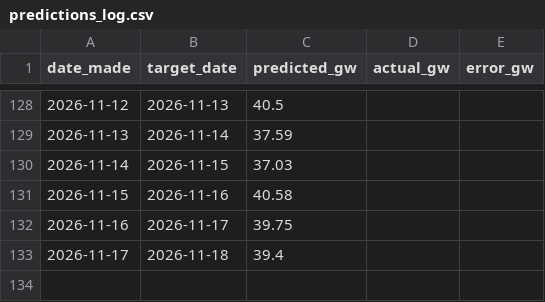
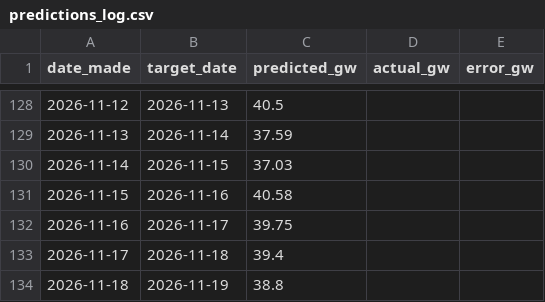
Before and after one commit to Evanssdas/gb-demand-forecaster, a CSV file: predictions_log.csv, drawn as a sheet; only a part is shown, gaps mark what is left out; the diff names each change by its address in the sheet, - before the commit and + after, or states it on an @@ line.

```diff
--- a/predictions_log.csv
+++ b/predictions_log.csv
+row 134: 2026-11-18 | 2026-11-19 | 38.8
```
